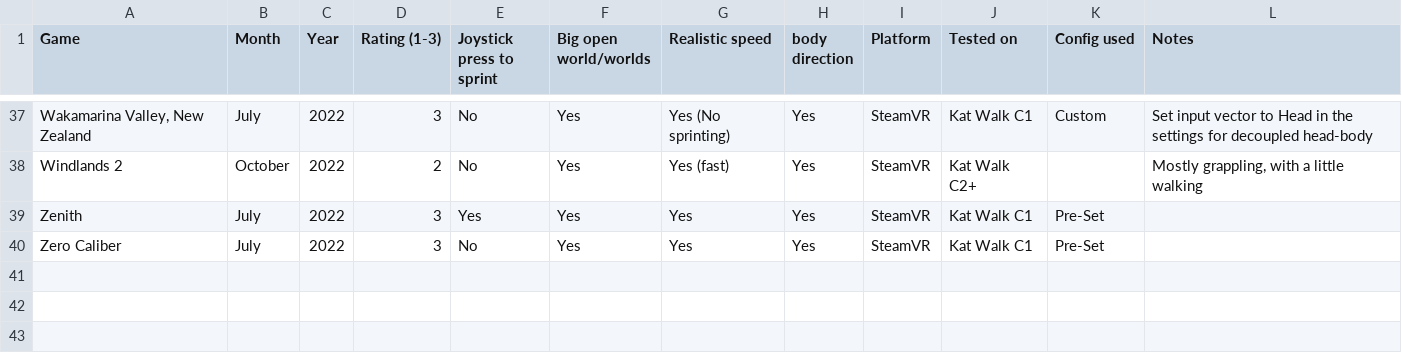
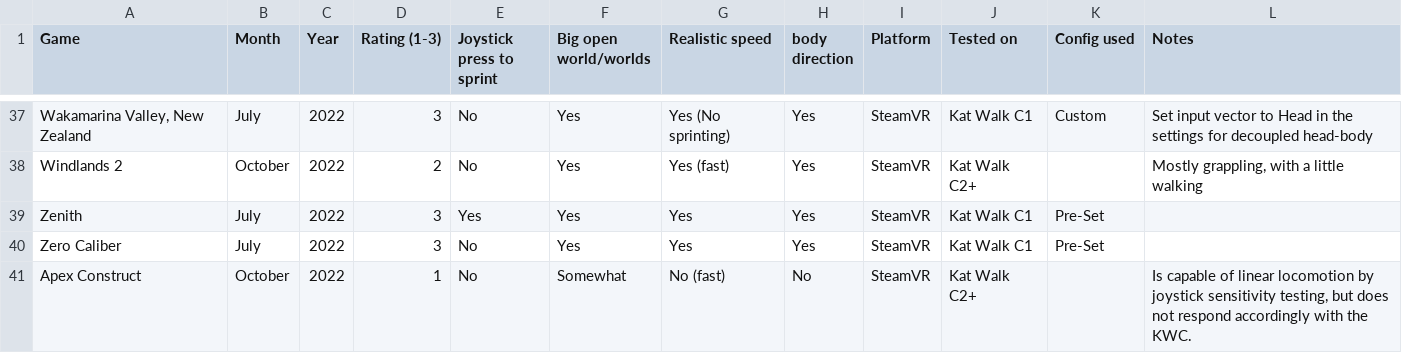
Before and after one commit to dokterkats/katDB, a CSV file: lists/pcvr.csv, drawn as a sheet; only a part is shown, gaps mark what is left out; the diff names each change by its address in the sheet, - before the commit and + after, or states it on an @@ line.

Commit message:
Added Apex Construct

```diff
--- a/lists/pcvr.csv
+++ b/lists/pcvr.csv
+row 41: Apex Construct | October | 2022 | 1 | No | Somewhat | No (fast) | No | SteamVR | Kat Walk C2+ |  | Is capable of linear locomotion by joystick sensitivity testing, but does not respond accordingly with the KWC.
```
